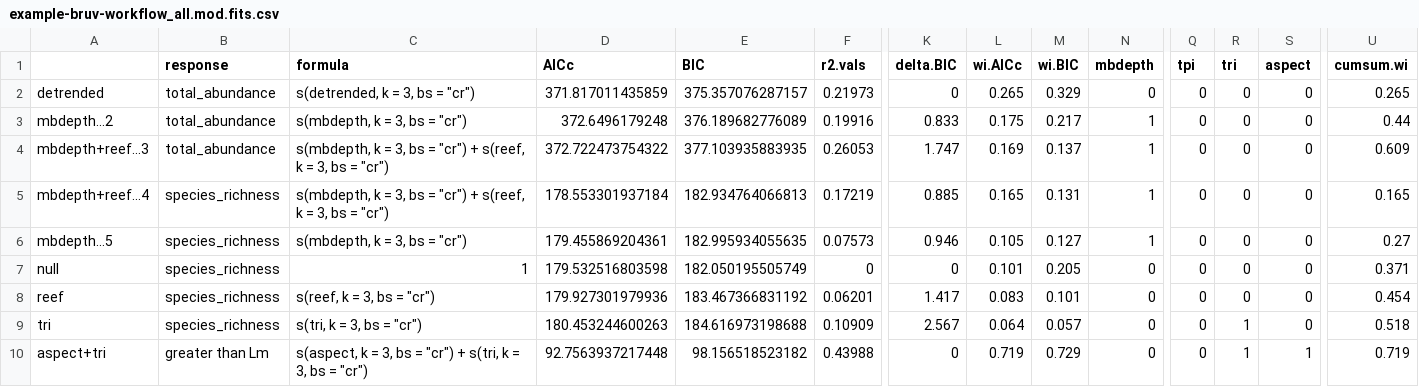
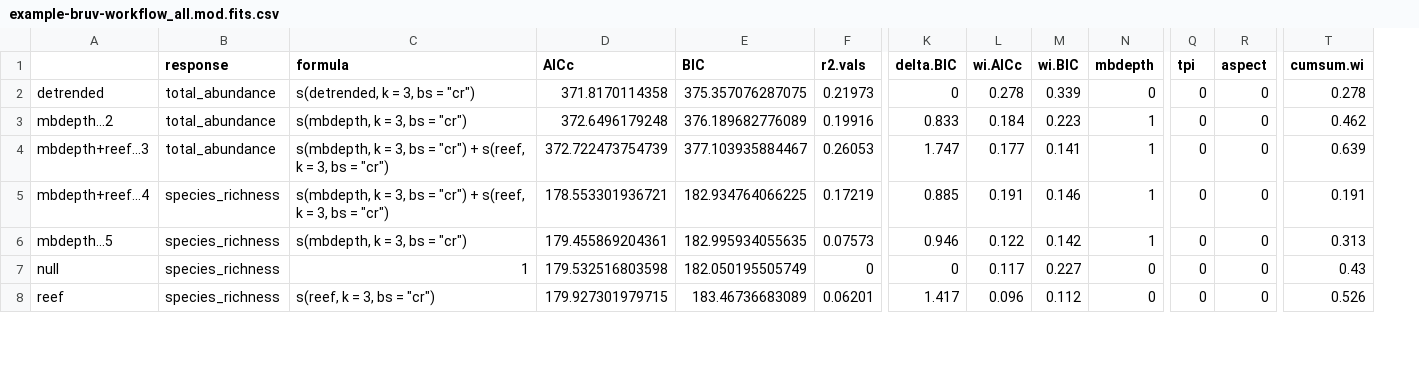
Before and after one commit to GlobalArchiveManual/CheckEM, a CSV file: r-workflows/model output/fish/example-bruv-workflow_all.mod.fits.csv, drawn as a sheet; only a part is shown, gaps mark what is left out; removed rows and columns are numbered as before the commit, all else as after; rows hold the shown columns only; the diff covers the shown part only; the diff names each change by its address in the sheet, - before the commit and + after, or states it on an @@ line.

```diff
--- a/r-workflows/model output/fish/example-bruv-workflow_all.mod.fits.csv
+++ b/r-workflows/model output/fish/example-bruv-workflow_all.mod.fits.csv
-column R (tri), rows 2-8: all 0
-D2 (AICc): 371.817011435859
+D2 (AICc): 371.8170114358
-E2 (BIC): 375.357076287157
+E2 (BIC): 375.357076287075
-L2 (wi.AICc): 0.265
+L2 (wi.AICc): 0.278
-M2 (wi.BIC): 0.329
+M2 (wi.BIC): 0.339
-T2 (cumsum.wi): 0.265
+T2 (cumsum.wi): 0.278
-L3 (wi.AICc): 0.175
+L3 (wi.AICc): 0.184
-M3 (wi.BIC): 0.217
+M3 (wi.BIC): 0.223
-T3 (cumsum.wi): 0.44
+T3 (cumsum.wi): 0.462
-D4 (AICc): 372.722473754322
+D4 (AICc): 372.722473754739
-E4 (BIC): 377.103935883935
+E4 (BIC): 377.103935884467
-L4 (wi.AICc): 0.169
+L4 (wi.AICc): 0.177
-M4 (wi.BIC): 0.137
+M4 (wi.BIC): 0.141
-T4 (cumsum.wi): 0.609
+T4 (cumsum.wi): 0.639
-D5 (AICc): 178.553301937184
+D5 (AICc): 178.553301936721
-E5 (BIC): 182.934764066813
+E5 (BIC): 182.934764066225
-L5 (wi.AICc): 0.165
+L5 (wi.AICc): 0.191
-M5 (wi.BIC): 0.131
+M5 (wi.BIC): 0.146
-T5 (cumsum.wi): 0.165
+T5 (cumsum.wi): 0.191
-L6 (wi.AICc): 0.105
+L6 (wi.AICc): 0.122
-M6 (wi.BIC): 0.127
+M6 (wi.BIC): 0.142
-T6 (cumsum.wi): 0.27
+T6 (cumsum.wi): 0.313
-L7 (wi.AICc): 0.101
+L7 (wi.AICc): 0.117
-M7 (wi.BIC): 0.205
+M7 (wi.BIC): 0.227
-T7 (cumsum.wi): 0.371
+T7 (cumsum.wi): 0.43
-D8 (AICc): 179.927301979936
+D8 (AICc): 179.927301979715
-E8 (BIC): 183.467366831192
+E8 (BIC): 183.46736683089
-L8 (wi.AICc): 0.083
+L8 (wi.AICc): 0.096
-M8 (wi.BIC): 0.101
+M8 (wi.BIC): 0.112
-T8 (cumsum.wi): 0.454
+T8 (cumsum.wi): 0.526
-row 9: tri | species_richness | s(tri, k = 3, bs = "cr") | 180.453244600263 | 184.616973198688 | 0.10909 | 2.567 | 0.064 | 0.057 | 0 | 0 | 1 | 0 | 0.518
-row 10: aspect+tri | greater than Lm | s(aspect, k = 3, bs = "cr") + s(tri, k = 3, bs = "cr") | 92.7563937217448 | 98.156518523182 | 0.43988 | 0 | 0.719 | 0.729 | 0 | 0 | 1 | 1 | 0.719
```
Also changed, not shown: 9 edited cells elsewhere in this file, r-workflows/model output/habitat/example-bruv-workflow_all.mod.fits.csv, r-workflows/model output/habitat/example-bruv-workflow_all.var.imp.csv, 35 other files.
